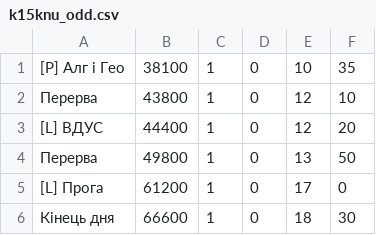
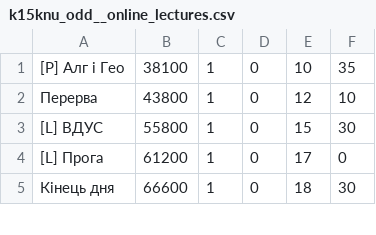
Before and after one commit to 0xAndoroid/TimeCounter, a CSV file: assets_backup/k15knu_odd__online_lectures.csv (was app/src/main/assets/k15knu_odd.csv), drawn as a sheet; only a part is shown.

```diff
--- a/app/src/main/assets/k15knu_odd.csv
+++ b/assets_backup/k15knu_odd__online_lectures.csv
@@ -2,4 +2,3 @@
 Перерва,43800,1,0,12,10
-[L] ВДУС,44400,1,0,12,20
-Перерва,49800,1,0,13,50
+[L] ВДУС,55800,1,0,15,30
 [L] Прога,61200,1,0,17,0
```
Also changed, not shown: app/src/main/assets/andriy_even__online_lectures.csv, assets_backup/andriy_even__online_lectures.csv, 31 other files.
